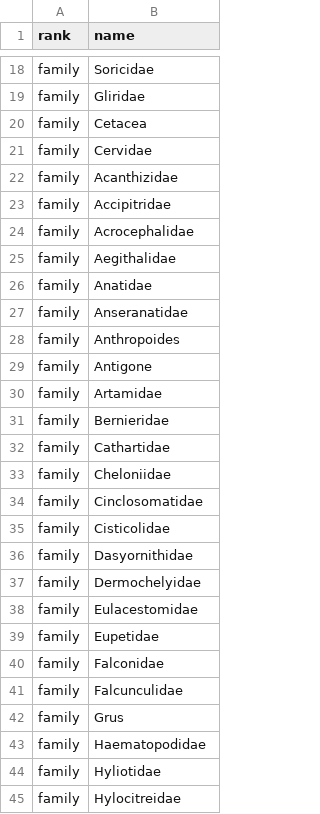
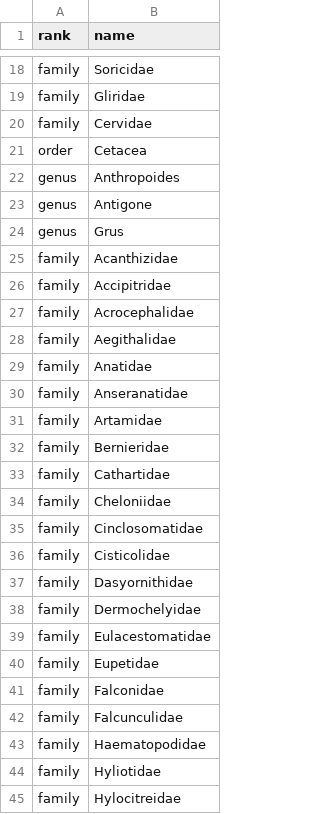
Before and after one commit to inbo/ibge-bim-species, a CSV file: data/interim/unverifiable_taxa_annexes.csv, drawn as a sheet; only a part is shown, gaps mark what is left out.

Commit message:
Correct rank of some unverifiable taxa from BONN 2

```diff
--- a/data/interim/unverifiable_taxa_annexes.csv
+++ b/data/interim/unverifiable_taxa_annexes.csv
@@ -19,4 +19,7 @@ family,Soricidae
 family,Gliridae
-family,Cetacea
 family,Cervidae
+order,Cetacea
+genus,Anthropoides
+genus,Antigone
+genus,Grus
 family,Acanthizidae
@@ -27,4 +30,2 @@ family,Anatidae
 family,Anseranatidae
-family,Anthropoides
-family,Antigone
 family,Artamidae
@@ -37,3 +38,3 @@ family,Dasyornithidae
 family,Dermochelyidae
-family,Eulacestomidae
+family,Eulacestomatidae
 family,Eupetidae
@@ -41,3 +42,2 @@ family,Falconidae
 family,Falcunculidae
-family,Grus
 family,Haematopodidae
```
Also changed, not shown: 1 other file.
